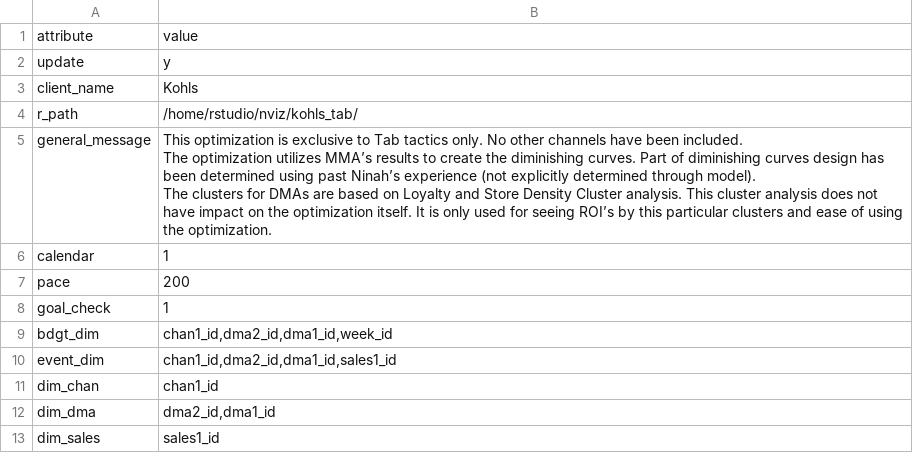
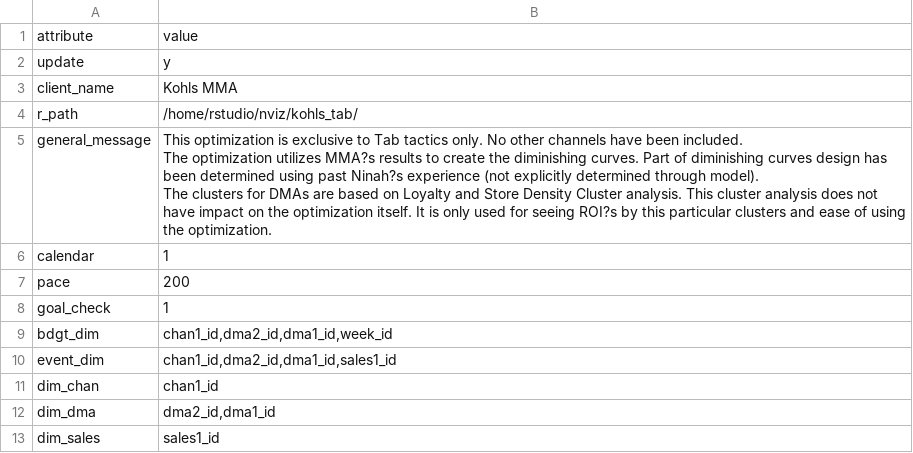
Before and after one commit to truesightconsulting/kohls_tab, a CSV file: admin/opt/admin/adm_setup.csv, drawn as a sheet; ↵ is a line break in a cell; the diff names each change by its address in the sheet, - before the commit and + after, or states it on an @@ line.

```diff
--- a/admin/opt/admin/adm_setup.csv
+++ b/admin/opt/admin/adm_setup.csv
-B3: Kohls
+B3: Kohls MMA
-B5: …optimization utilizes MMA’s results to create the diminishing curves. Part of diminishing curves design has been determined using past Ninah’s experience (not explicitly determined through model). ↵ The clusters for DMAs are based on Loyalty and Store Density Cluster analysis. This cluster analysis does not have impact on the optimization itself. It is only used for seeing ROI’s by this…
+B5: …optimization utilizes MMA?s results to create the diminishing curves. Part of diminishing curves design has been determined using past Ninah?s experience (not explicitly determined through model). ↵ The clusters for DMAs are based on Loyalty and Store Density Cluster analysis. This cluster analysis does not have impact on the optimization itself. It is only used for seeing ROI?s by this…
```
Also changed, not shown: 3 other files.
